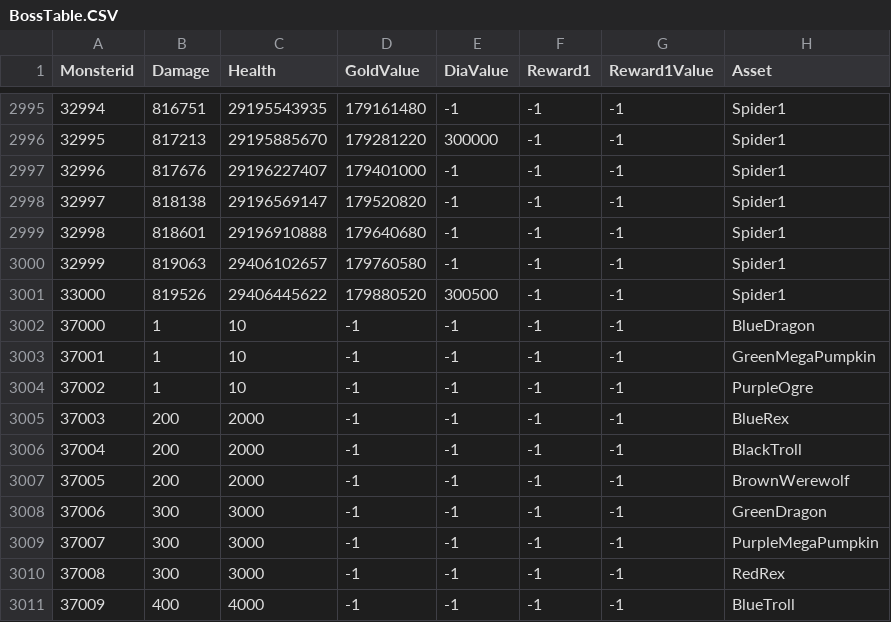
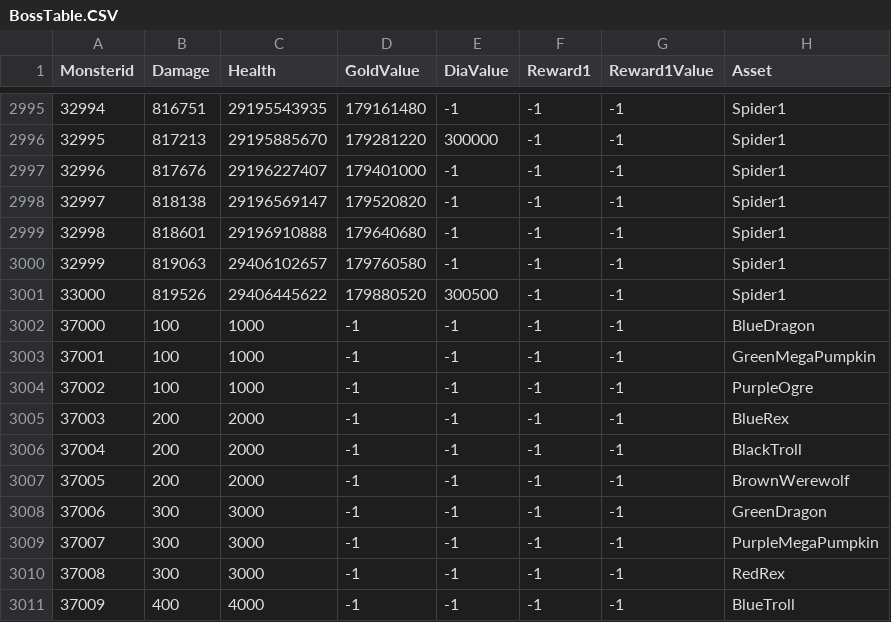
Before and after one commit to Kim-coding/SkillMaster, a CSV file: Assets/Resources/Table/BossTable.CSV, drawn as a sheet; only a part is shown, gaps mark what is left out.

```diff
--- a/Assets/Resources/Table/BossTable.CSV
+++ b/Assets/Resources/Table/BossTable.CSV
@@ -3001,5 +3001,5 @@ Monsterid,Damage,Health,GoldValue,DiaValue,Reward1,Reward1Value,Asset
 33000,819526,29406445622,179880520,300500,-1,-1,Spider1
-37000,1,10,-1,-1,-1,-1,BlueDragon
-37001,1,10,-1,-1,-1,-1,GreenMegaPumpkin
-37002,1,10,-1,-1,-1,-1,PurpleOgre
+37000,100,1000,-1,-1,-1,-1,BlueDragon
+37001,100,1000,-1,-1,-1,-1,GreenMegaPumpkin
+37002,100,1000,-1,-1,-1,-1,PurpleOgre
 37003,200,2000,-1,-1,-1,-1,BlueRex
```
Also changed, not shown: 4 other files.
